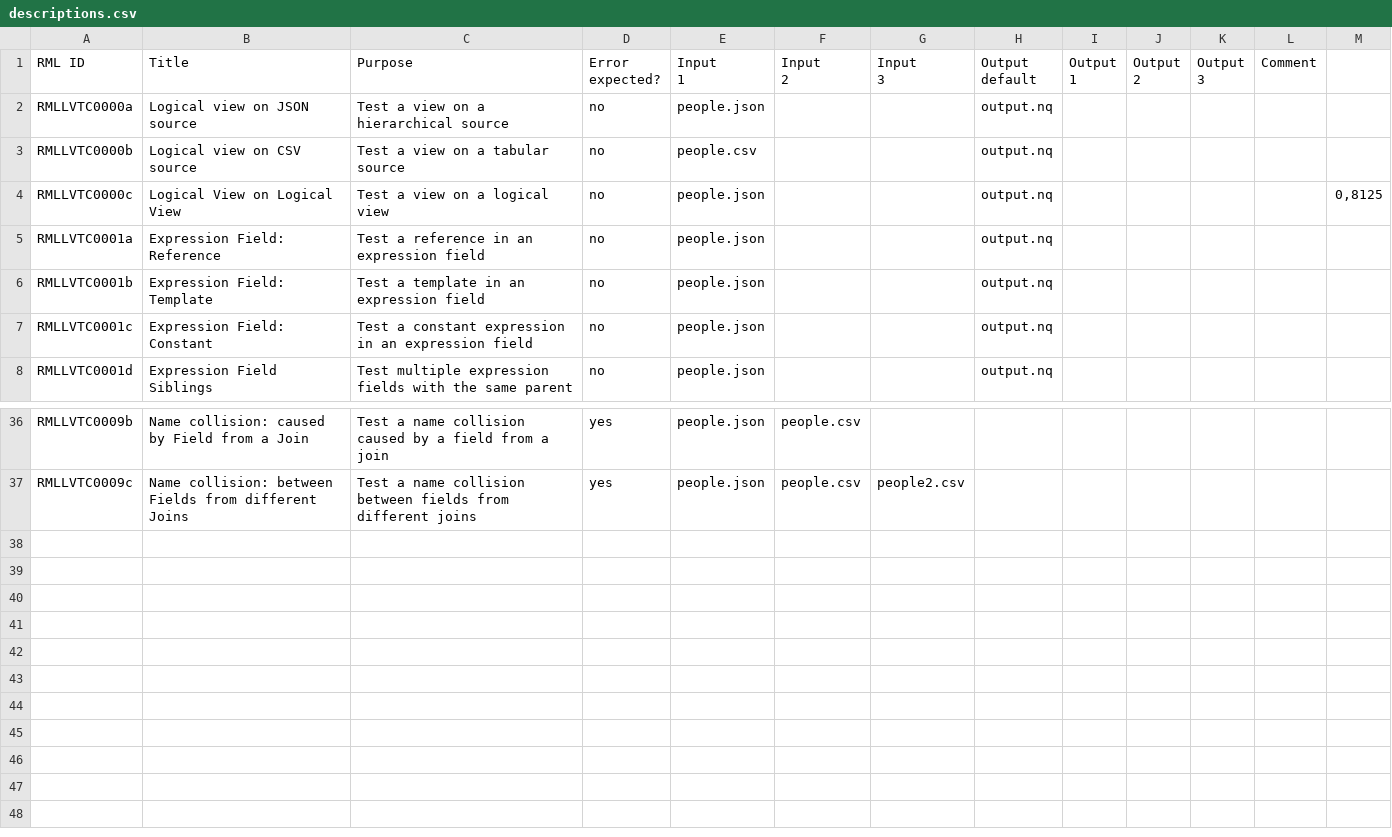
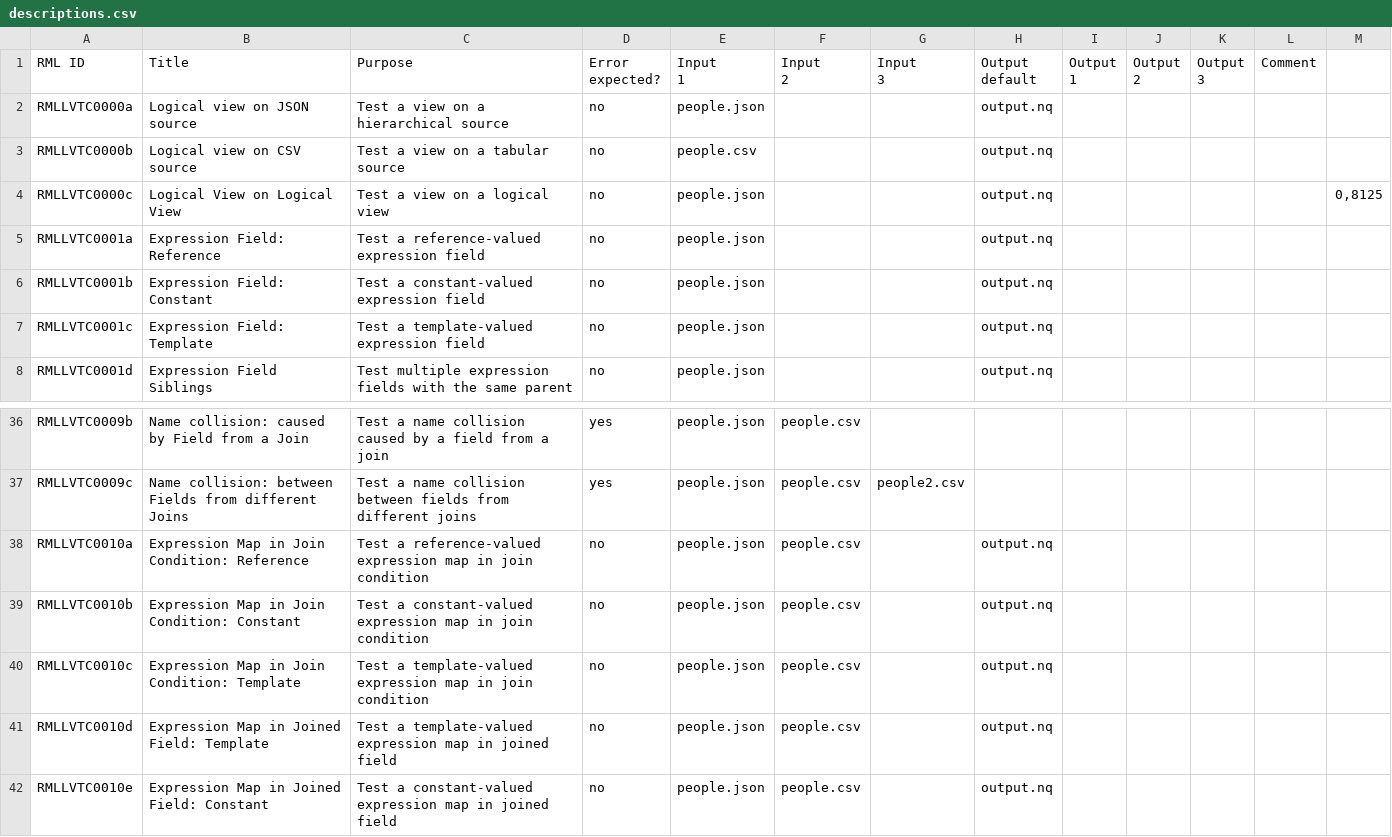
Before and after one commit to kg-construct/rml-lv, a CSV file: test-cases/descriptions.csv, drawn as a sheet; only a part is shown, gaps mark what is left out.

```diff
--- a/test-cases/descriptions.csv
+++ b/test-cases/descriptions.csv
@@ -12,5 +12,5 @@ RMLLVTC0000b,Logical view on CSV source,Test a view on a tabular source,no,peopl
 RMLLVTC0000c,Logical View on Logical View,Test a view on a logical view,no,people.json,,,output.nq,,,,,"0,8125"
-RMLLVTC0001a,Expression Field: Reference,Test a reference in an expression field,no,people.json,,,output.nq,,,,,
-RMLLVTC0001b,Expression Field: Template,Test a template in an expression field,no,people.json,,,output.nq,,,,,
-RMLLVTC0001c,Expression Field: Constant,Test a constant expression in an expression field,no,people.json,,,output.nq,,,,,
+RMLLVTC0001a,Expression Field: Reference,Test a reference-valued expression field,no,people.json,,,output.nq,,,,,
+RMLLVTC0001b,Expression Field: Constant,Test a constant-valued expression field,no,people.json,,,output.nq,,,,,
+RMLLVTC0001c,Expression Field: Template,Test a template-valued expression field,no,people.json,,,output.nq,,,,,
 RMLLVTC0001d,Expression Field Siblings,Test multiple expression fields with the same parent,no,people.json,,,output.nq,,,,,
@@ -45 +45,6 @@ RMLLVTC0009b,Name collision: caused by Field from a Join,Test a name collision c
 RMLLVTC0009c,Name collision: between Fields from different Joins,Test a name collision between fields from different joins,yes,people.json,people.csv,people2.csv,,,,,,
+RMLLVTC0010a,Expression Map in Join Condition: Reference,Test a reference-valued expression map in join condition ,no,people.json,people.csv,,output.nq,,,,,
+RMLLVTC0010b,Expression Map in Join Condition: Constant,Test a constant-valued expression map in join condition ,no,people.json,people.csv,,output.nq,,,,,
+RMLLVTC0010c,Expression Map in Join Condition: Template,Test a template-valued expression map in join condition ,no,people.json,people.csv,,output.nq,,,,,
+RMLLVTC0010d,Expression Map in Joined Field: Template,Test a template-valued expression map in joined field ,no,people.json,people.csv,,output.nq,,,,,
+RMLLVTC0010e,Expression Map in Joined Field: Constant,Test a constant-valued expression map in joined field ,no,people.json,people.csv,,output.nq,,,,,
```
Also changed, not shown: test-cases/metadata.csv, 38 other files.
